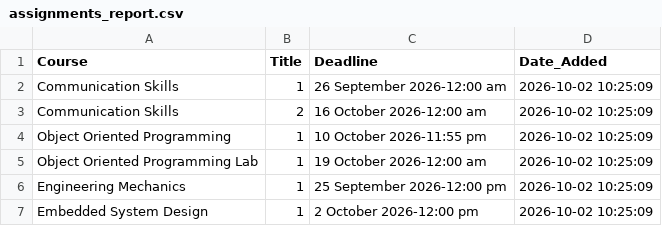
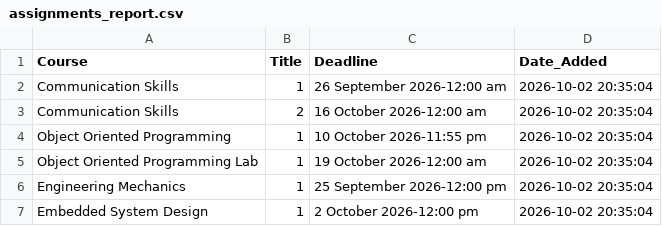
Before and after one commit to Affan-devs/BUKC-lms-notification, a CSV file: assignments_report.csv, drawn as a sheet.

```diff
--- a/assignments_report.csv
+++ b/assignments_report.csv
@@ -1,7 +1,7 @@
 Course,Title,Deadline,Date_Added
-Communication Skills,1,26 September 2026-12:00 am,2026-10-02 10:25:09
-Communication Skills,2,16 October 2026-12:00 am,2026-10-02 10:25:09
-Object Oriented Programming,1,10 October 2026-11:55 pm,2026-10-02 10:25:09
-Object Oriented Programming Lab,1,19 October 2026-12:00 am,2026-10-02 10:25:09
-Engineering Mechanics,1,25 September 2026-12:00 pm,2026-10-02 10:25:09
-Embedded System Design,1,2 October 2026-12:00 pm,2026-10-02 10:25:09
+Communication Skills,1,26 September 2026-12:00 am,2026-10-02 20:35:04
+Communication Skills,2,16 October 2026-12:00 am,2026-10-02 20:35:04
+Object Oriented Programming,1,10 October 2026-11:55 pm,2026-10-02 20:35:04
+Object Oriented Programming Lab,1,19 October 2026-12:00 am,2026-10-02 20:35:04
+Engineering Mechanics,1,25 September 2026-12:00 pm,2026-10-02 20:35:04
+Embedded System Design,1,2 October 2026-12:00 pm,2026-10-02 20:35:04
```
